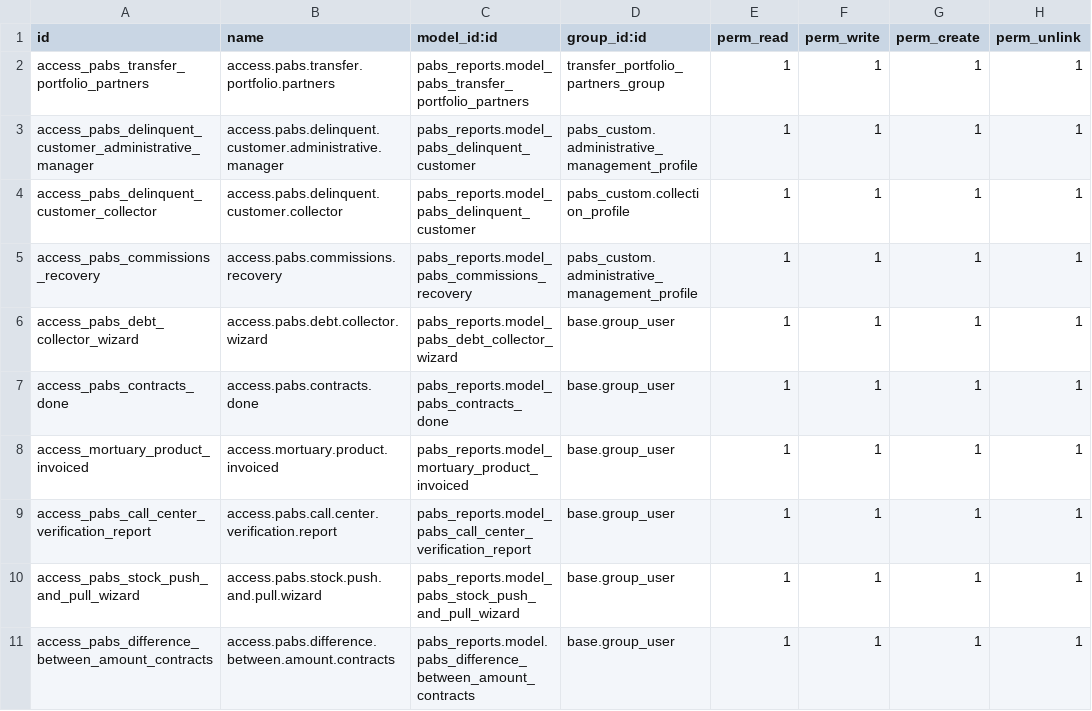
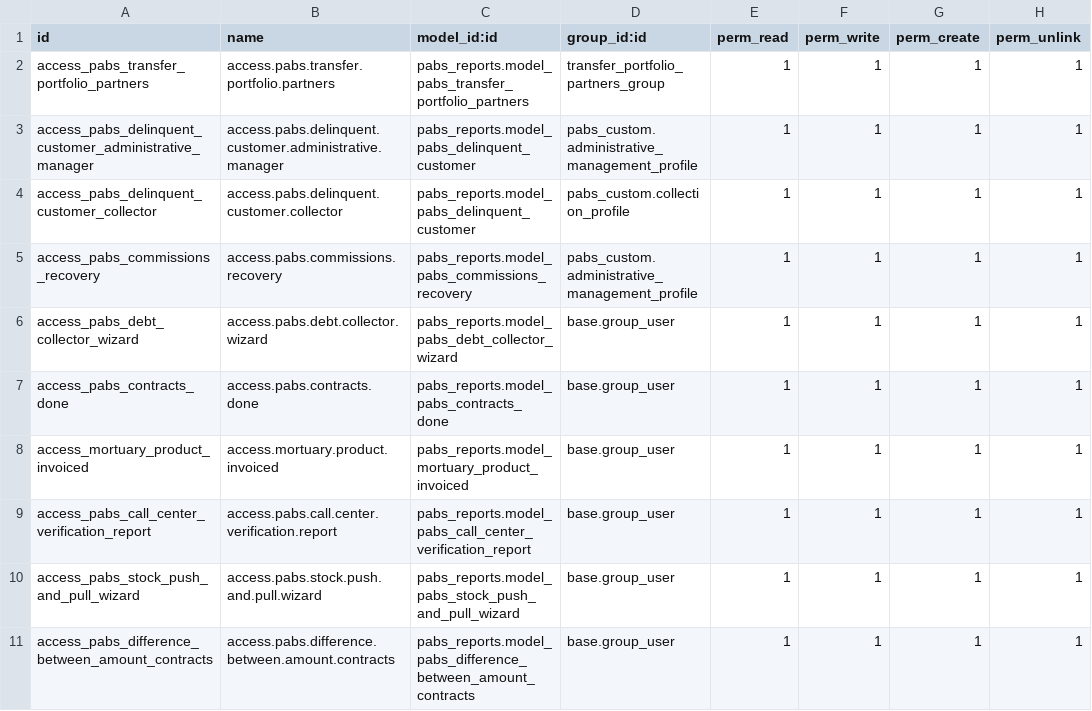
Before and after one commit to eserra01/x, a CSV file: pabs_reports/security/ir.model.access.csv, drawn as a sheet.

Commit message:
[ADD] reporte de diferencia en monto de pagos de contratos

```diff
--- a/pabs_reports/security/ir.model.access.csv
+++ b/pabs_reports/security/ir.model.access.csv
@@ -10,2 +10,2 @@ access_pabs_call_center_verification_report,access.pabs.call.center.verification
 access_pabs_stock_push_and_pull_wizard,access.pabs.stock.push.and.pull.wizard,pabs_reports.model_pabs_stock_push_and_pull_wizard,base.group_user,1,1,1,1
-access_pabs_difference_between_amount_contracts,access.pabs.difference.between.amount.contracts,pabs_reports.model.pabs_difference_between_amount_contracts,base.group_user,1,1,1,1
+access_pabs_difference_between_amount_contracts,access.pabs.difference.between.amount.contracts,pabs_reports.model_pabs_difference_between_amount_contracts,base.group_user,1,1,1,1
```
